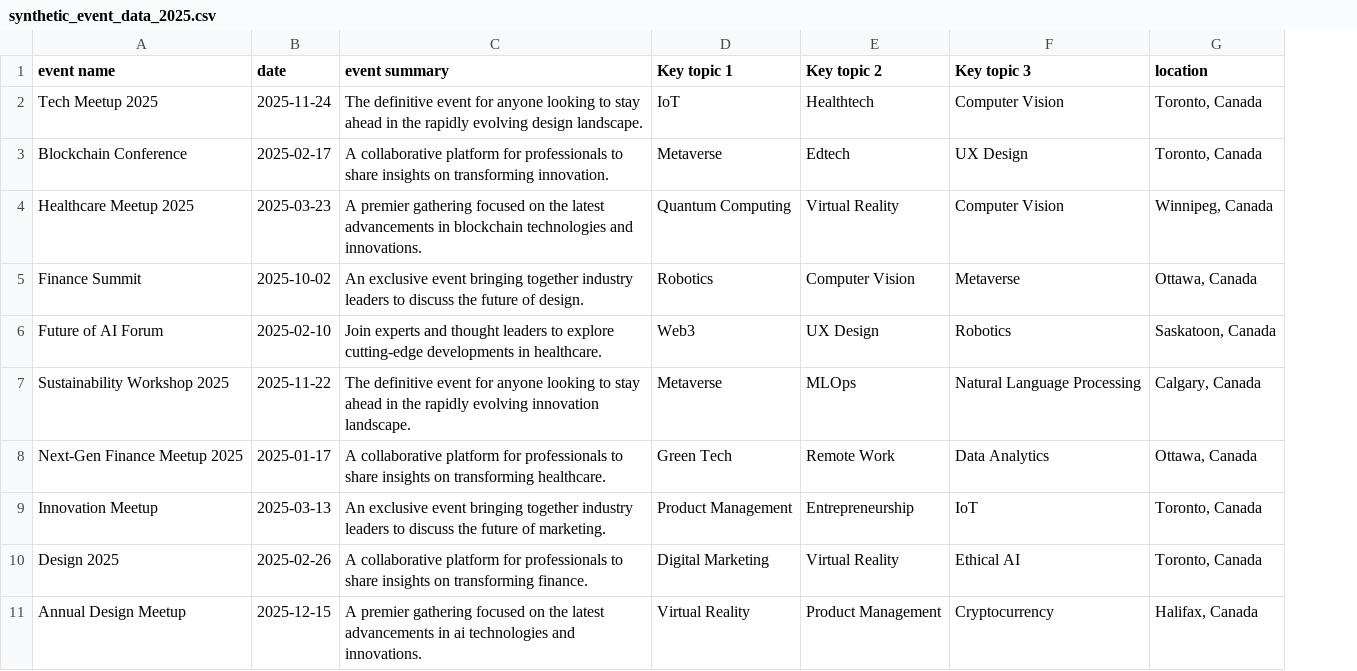
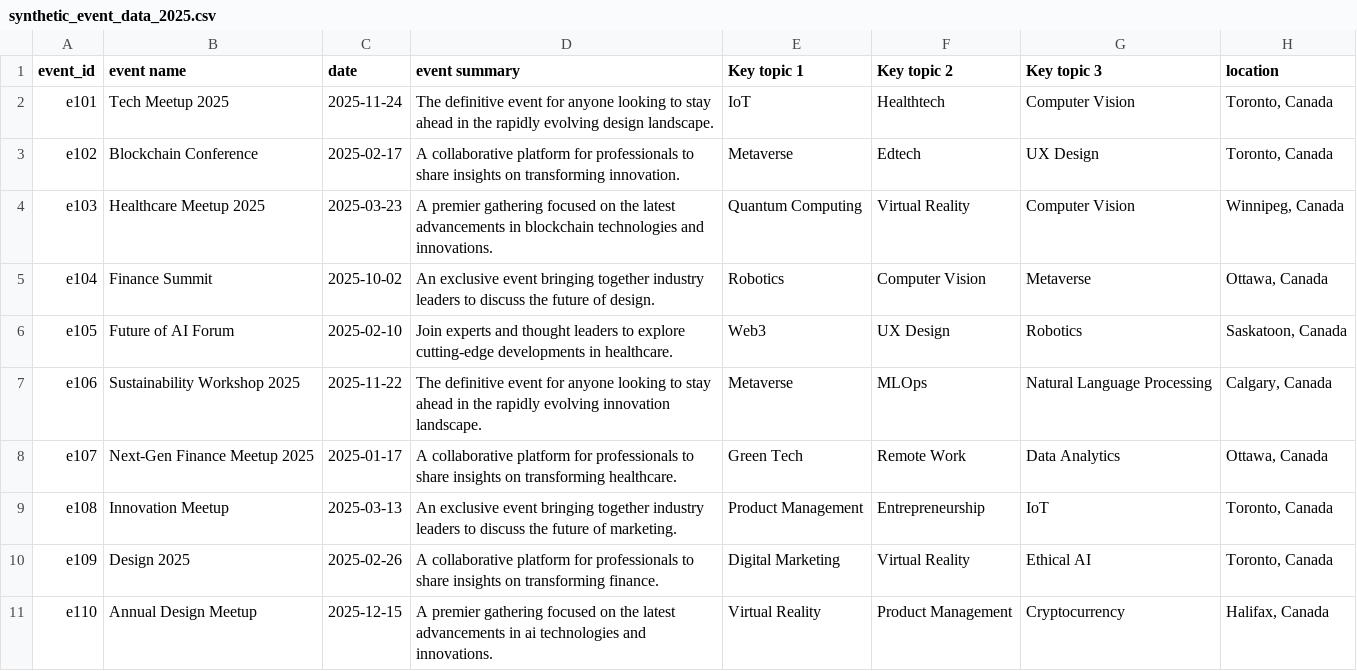
Before and after one commit to wumarc/bagel-hack, a CSV file: synthetic_event_data_2025.csv, drawn as a sheet; only a part is shown; the diff names each change by its address in the sheet, - before the commit and + after, or states it on an @@ line.

```diff
--- a/synthetic_event_data_2025.csv
+++ b/synthetic_event_data_2025.csv
+column A (event_id), rows 2-11: e101 | e102 | e103 | e104 | e105 | e106 | e107 | e108 | e109 | e110
```
Also changed, not shown: synthetic_event_data_2024.csv, 1 other file.
